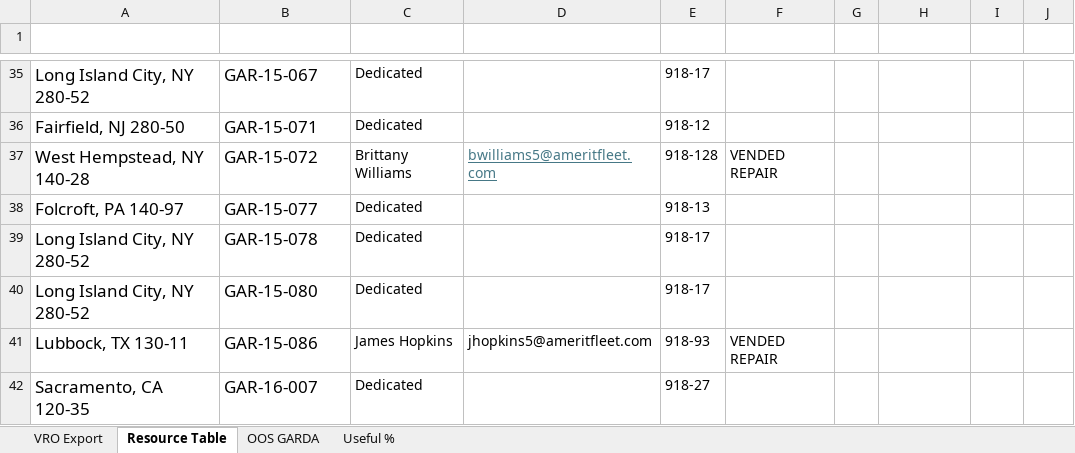
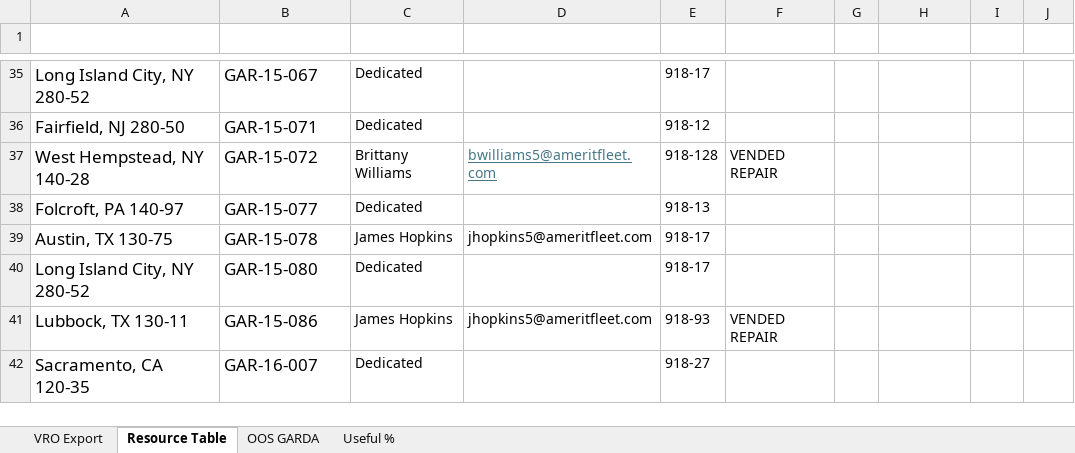
Before and after one commit to nmaysonet/workFLOW, an Excel workbook: master_workFLOW.xlsx, sheet Resource Table, drawn as a sheet; only a part is shown, gaps mark what is left out; values as stored, in another font and other column widths than the file's, no borders; table styles not drawn; the diff names each change by its address in the sheet, - before the commit and + after, or states it on an @@ line.

Commit message:
Add files via upload

```diff
--- a/master_workFLOW.xlsx (sheet Resource Table)
+++ b/master_workFLOW.xlsx (sheet Resource Table)
-A39 (Branch): Long Island City, NY 280-52
+A39 (Branch): Austin, TX 130-75
-C39 (OWNER): Dedicated
+C39 (OWNER): James Hopkins
-D39 (OWNER EMAIL): (empty)
+D39 (OWNER EMAIL): jhopkins5@ameritfleet.com
```
